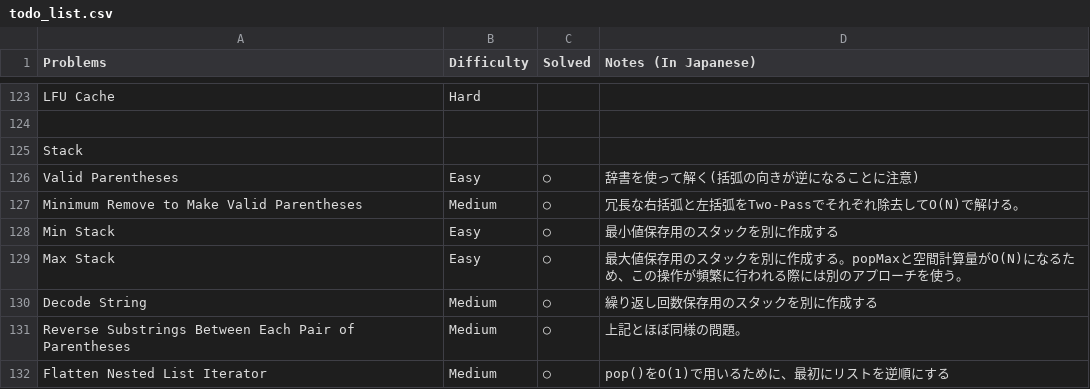
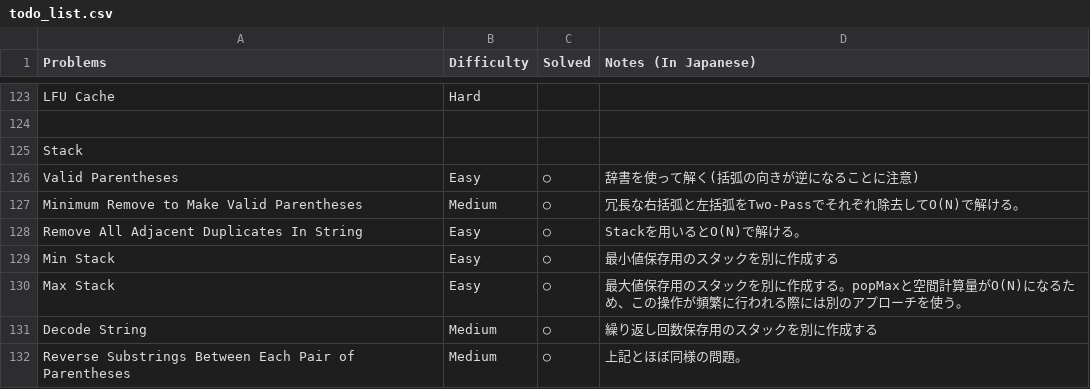
Before and after one commit to sokazaki/leetcode_solutions, a CSV file: todo_list.csv, drawn as a sheet; only a part is shown, gaps mark what is left out; the shorter side is filled out with more unchanged rows; the diff names each change by its address in the sheet, - before the commit and + after, or states it on an @@ line.

Commit message:
Update todo_list.csv

```diff
--- a/todo_list.csv
+++ b/todo_list.csv
+row 128: Remove All Adjacent Duplicates In String | Easy | ○ | Stackを用いるとO(N)で解ける。
```
